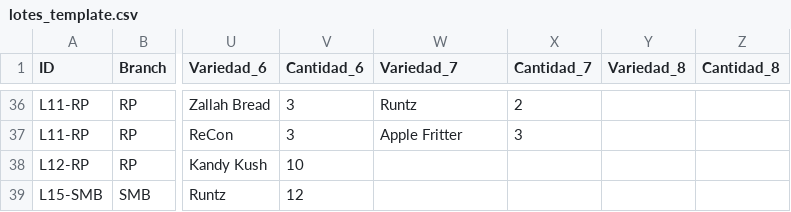
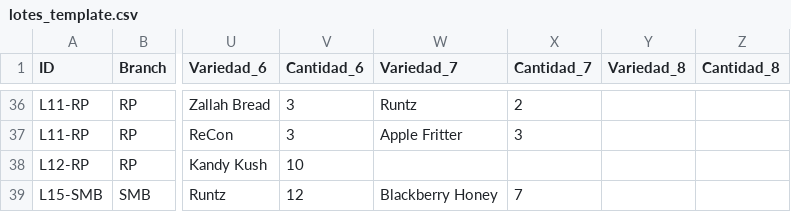
Before and after one commit to ALi3naTEd0/control_lotes, a CSV file: lotes_template.csv, drawn as a sheet; only a part is shown, gaps mark what is left out; the diff names each change by its address in the sheet, - before the commit and + after, or states it on an @@ line.

Commit message:
Actualización 2026-09-09 14:45 Demetrio

```diff
--- a/lotes_template.csv
+++ b/lotes_template.csv
-W39 (Variedad_7): (empty)
+W39 (Variedad_7): Blackberry Honey
-X39 (Cantidad_7): (empty)
+X39 (Cantidad_7): 7
```
